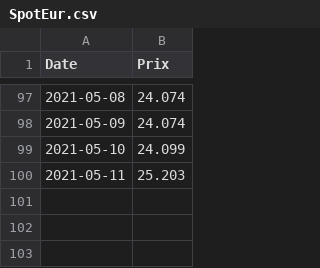
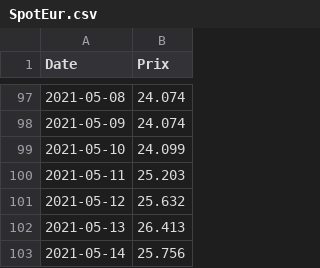
Before and after one commit to GabrielCi77/ProjetInfo2021, a CSV file: SpotEur.csv, drawn as a sheet; only a part is shown, gaps mark what is left out.

Commit message:
maj données

```diff
--- a/SpotEur.csv
+++ b/SpotEur.csv
@@ -100 +100,4 @@ Date,Prix
 2021-05-11,25.203
+2021-05-12,25.632
+2021-05-13,26.413
+2021-05-14,25.756
```
